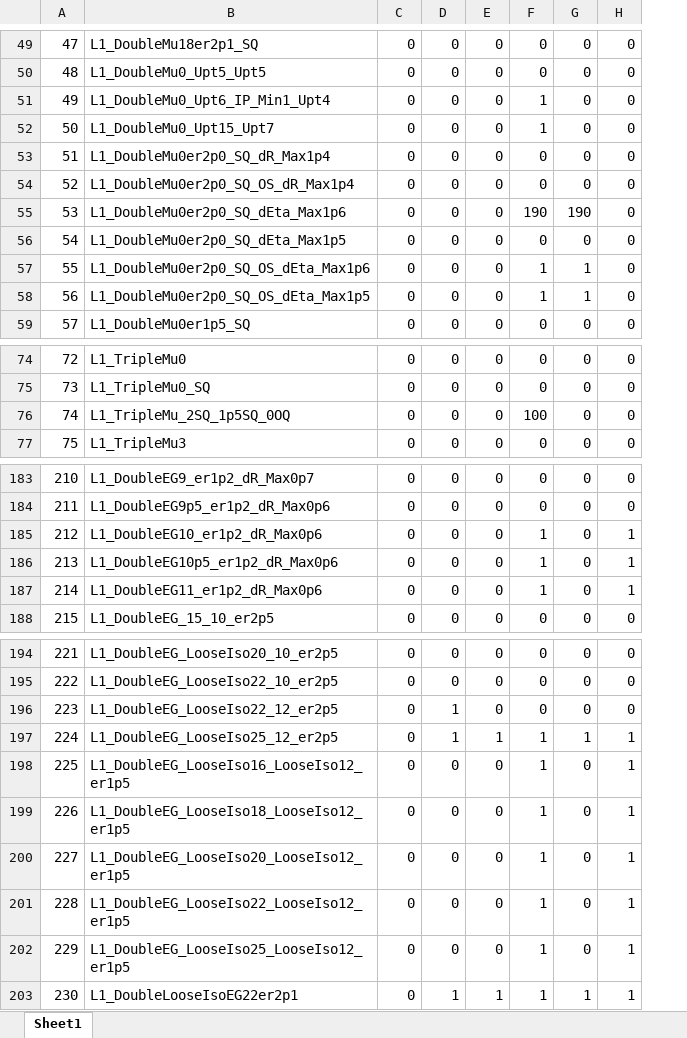
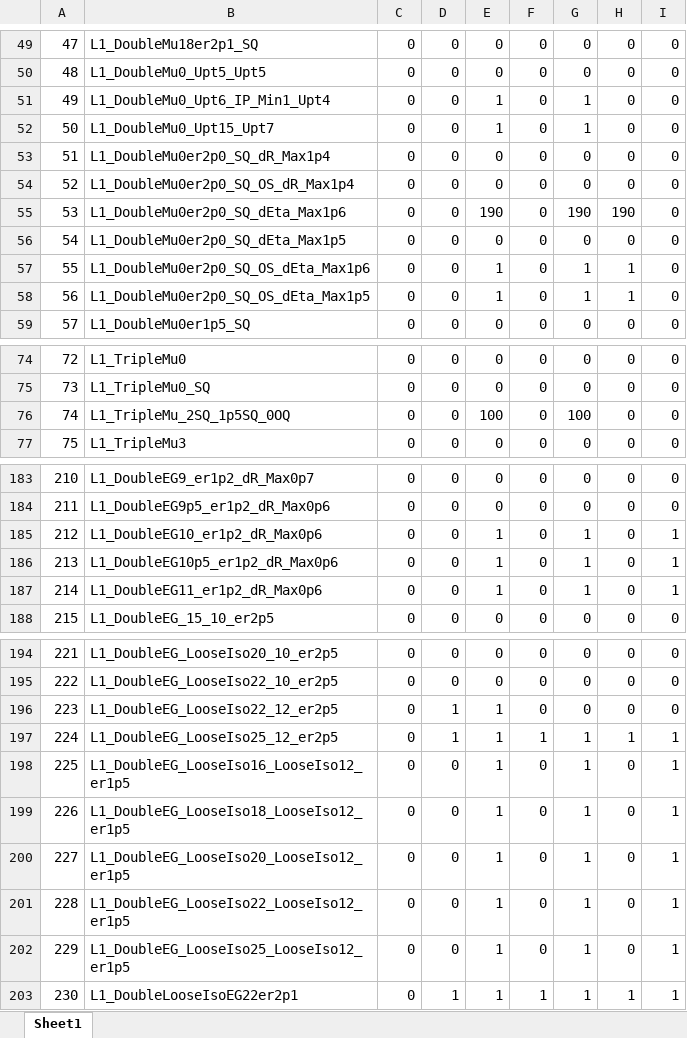
Before and after one commit to cms-l1-dpg/L1MenuRun3, an Excel workbook: development/L1Menu_Collisions2022_v1_1_0/PrescaleTable/L1Menu_Collisions2022_v1_1_0-RateStudy.xlsx, sheet Sheet1, drawn as a sheet; only a part is shown, gaps mark what is left out; values as stored, in another font and other column widths than the file's, no cell formats; the diff covers the shown part only; the diff names each change by its address in the sheet, - before the commit and + after, or states it on an @@ line.

Commit message:
Adding new column ps table for rate study v1_1_0

```diff
--- a/development/L1Menu_Collisions2022_v1_1_0/PrescaleTable/L1Menu_Collisions2022_v1_1_0-RateStudy.xlsx (sheet Sheet1)
+++ b/development/L1Menu_Collisions2022_v1_1_0/PrescaleTable/L1Menu_Collisions2022_v1_1_0-RateStudy.xlsx (sheet Sheet1)
+column I, rows 49-59: all 0; rows 74-77: all 0; rows 183-188: 0 | 0 | 1 | 1 | 1 | 0; rows 194-203: 0 | 0 | 0 | 1 | 1 | 1 | 1 | 1 | 1 | 1
-E51:E52: 0
+E51:E52: 1
-F51:F52: 1
+F51:F52: 0
-G51:G52: 0
+G51:G52: 1
-E55: 0
+E55: 190
-F55: 190
+F55: 0
-H55: 0
+H55: 190
-E57:E58: 0
+E57:E58: 1
-F57:F58: 1
+F57:F58: 0
-H57:H58: 0
+H57:H58: 1
-E76: 0
+E76: 100
-F76: 100
+F76: 0
-G76: 0
+G76: 100
-E185:E187: 0
+E185:E187: 1
-F185:F187: 1
+F185:F187: 0
-G185:G187: 0
+G185:G187: 1
-H185:H187: 1
+H185:H187: 0
-E196: 0
+E196: 1
-E198:E202: 0
+E198:E202: 1
-F198:F202: 1
+F198:F202: 0
-G198:G202: 0
+G198:G202: 1
-H198:H202: 1
+H198:H202: 0
```
Also changed, not shown: 70 edited cells elsewhere in this sheet, cell formats, 2 other files.
